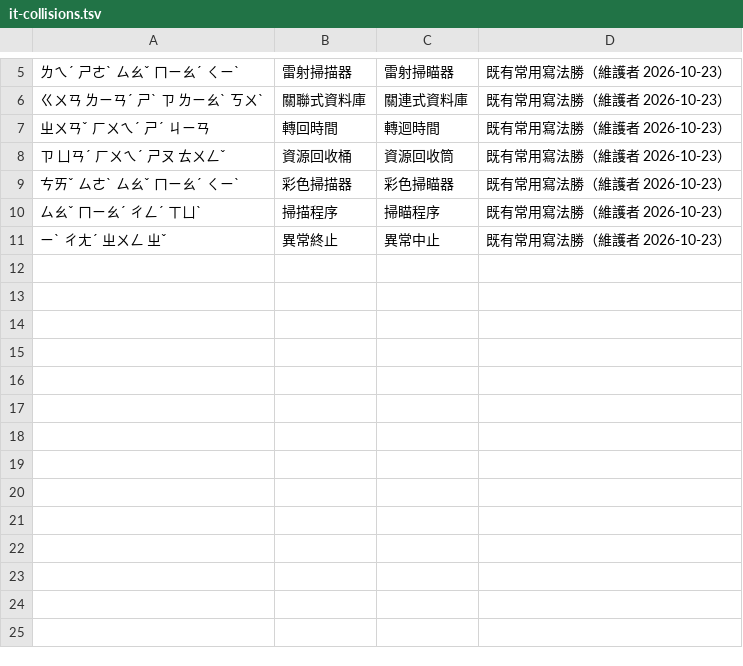
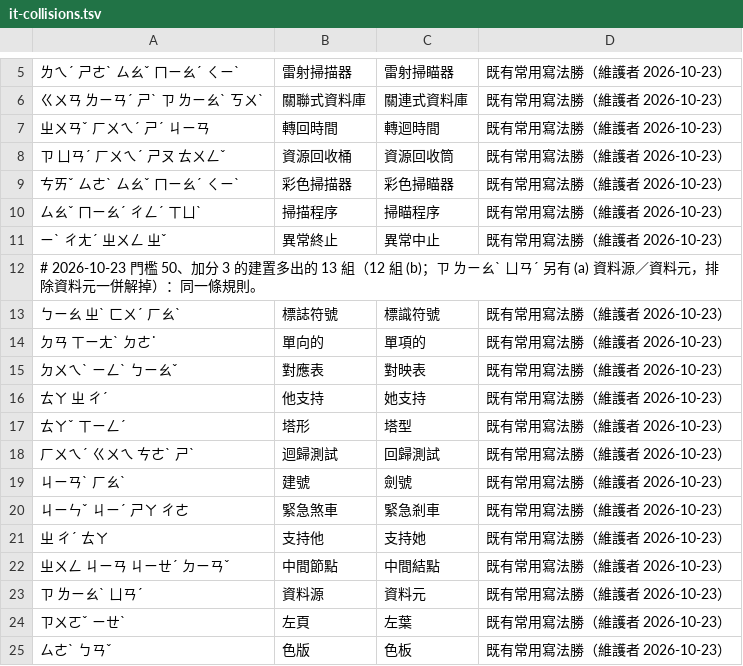
Before and after one commit to Nanako0129/shanjie, a TSV file: data/packs/it-collisions.tsv, drawn as a sheet; only a part is shown, gaps mark what is left out; the diff names each change by its address in the sheet, - before the commit and + after, or states it on an @@ line.

```diff
--- a/data/packs/it-collisions.tsv
+++ b/data/packs/it-collisions.tsv
+row 12: # 2026-10-23 門檻 50、加分 3 的建置多出的 13 組（12 組 (b)；ㄗ ㄌㄧㄠˋ ㄩㄢˊ 另有 (a) 資料源／資料元，排除資料元一併解掉）：同一條規則。
+row 13: ㄅㄧㄠ ㄓˋ ㄈㄨˊ ㄏㄠˋ | 標誌符號 | 標識符號 | 既有常用寫法勝（維護者 2026-10-23）
+row 14: ㄉㄢ ㄒㄧㄤˋ ㄉㄜ˙ | 單向的 | 單項的 | 既有常用寫法勝（維護者 2026-10-23）
+row 15: ㄉㄨㄟˋ ㄧㄥˋ ㄅㄧㄠˇ | 對應表 | 對映表 | 既有常用寫法勝（維護者 2026-10-23）
+row 16: ㄊㄚ ㄓ ㄔˊ | 他支持 | 她支持 | 既有常用寫法勝（維護者 2026-10-23）
+row 17: ㄊㄚˇ ㄒㄧㄥˊ | 塔形 | 塔型 | 既有常用寫法勝（維護者 2026-10-23）
+row 18: ㄏㄨㄟˊ ㄍㄨㄟ ㄘㄜˋ ㄕˋ | 迴歸測試 | 回歸測試 | 既有常用寫法勝（維護者 2026-10-23）
+row 19: ㄐㄧㄢˋ ㄏㄠˋ | 建號 | 劍號 | 既有常用寫法勝（維護者 2026-10-23）
+row 20: ㄐㄧㄣˇ ㄐㄧˊ ㄕㄚ ㄔㄜ | 緊急煞車 | 緊急剎車 | 既有常用寫法勝（維護者 2026-10-23）
+row 21: ㄓ ㄔˊ ㄊㄚ | 支持他 | 支持她 | 既有常用寫法勝（維護者 2026-10-23）
+row 22: ㄓㄨㄥ ㄐㄧㄢ ㄐㄧㄝˊ ㄉㄧㄢˇ | 中間節點 | 中間結點 | 既有常用寫法勝（維護者 2026-10-23）
+row 23: ㄗ ㄌㄧㄠˋ ㄩㄢˊ | 資料源 | 資料元 | 既有常用寫法勝（維護者 2026-10-23）
+row 24: ㄗㄨㄛˇ ㄧㄝˋ | 左頁 | 左葉 | 既有常用寫法勝（維護者 2026-10-23）
+row 25: ㄙㄜˋ ㄅㄢˇ | 色版 | 色板 | 既有常用寫法勝（維護者 2026-10-23）
```
Also changed, not shown: 5 other files.
